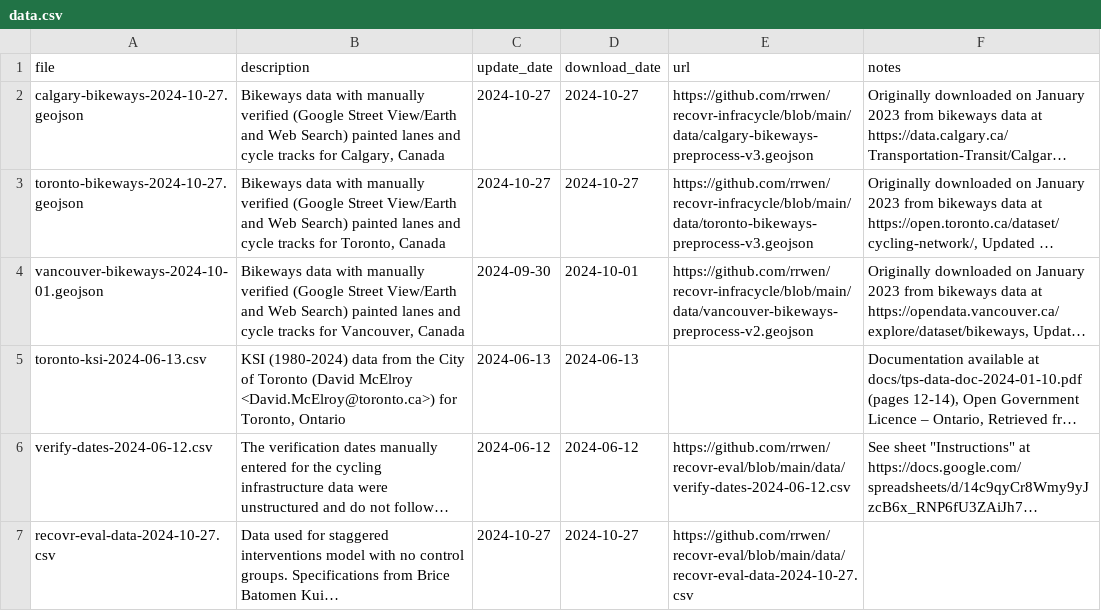
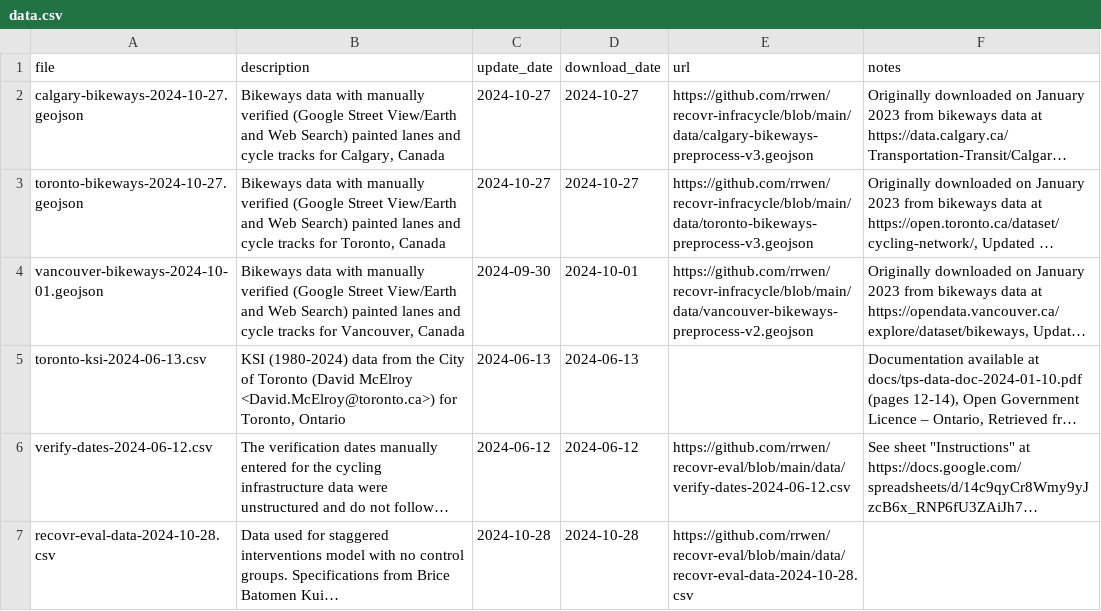
Before and after one commit to rrwen/recovr-eval, a CSV file: data/data.csv, drawn as a sheet; long unchanged cells end in …; the diff names each change by its address in the sheet, - before the commit and + after, or states it on an @@ line.

```diff
--- a/data/data.csv
+++ b/data/data.csv
-A7 (file): recovr-eval-data-2024-10-27.csv
+A7 (file): recovr-eval-data-2024-10-28.csv
-C7 (update_date): 2024-10-27
+C7 (update_date): 2024-10-28
-D7 (download_date): 2024-10-27
+D7 (download_date): 2024-10-28
-E7 (url): https://github.com/rrwen/recovr-eval/blob/main/data/recovr-eval-data-2024-10-27.csv
+E7 (url): https://github.com/rrwen/recovr-eval/blob/main/data/recovr-eval-data-2024-10-28.csv
```
Also changed, not shown: 3 other files.
